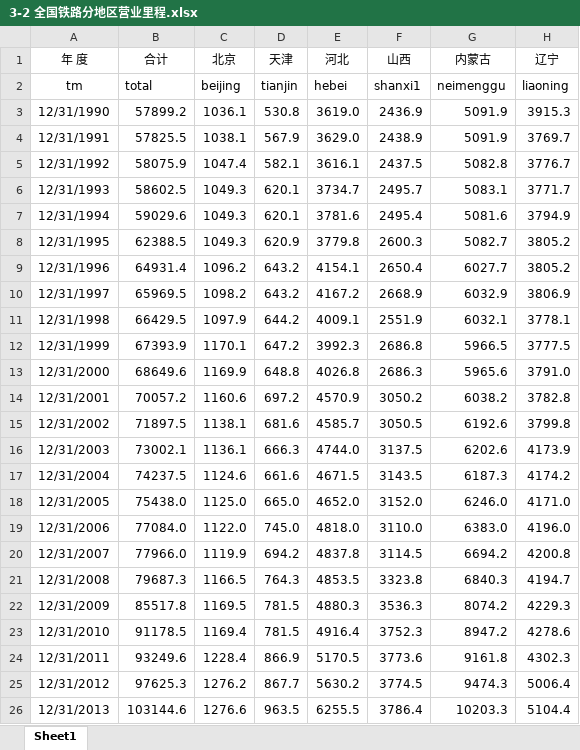
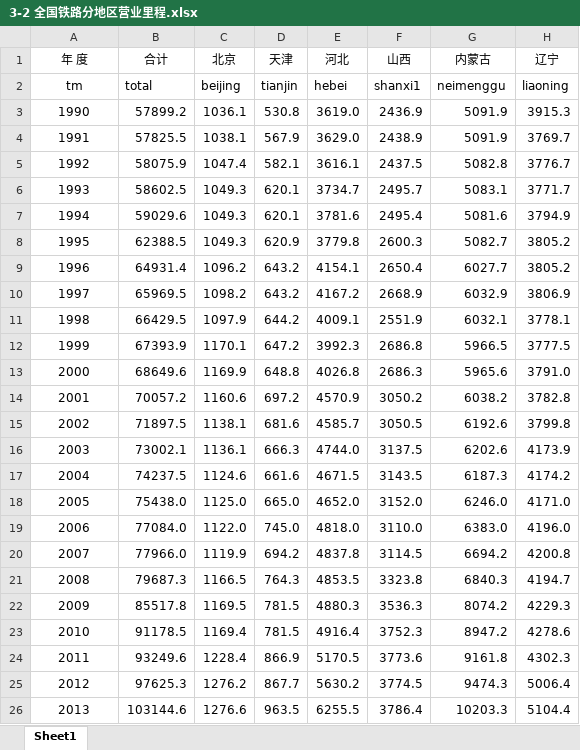
Before and after one commit to Lzzya/railwayIdx, an Excel workbook: RailIndexPrj/3-2 全国铁路分地区营业里程.xlsx, sheet Sheet1, drawn as a sheet; only a part is shown; values as stored, in another font and other column widths than the file's, no borders; the diff names each change by its address in the sheet, - before the commit and + after, or states it on an @@ line.

```diff
--- a/RailIndexPrj/3-2 全国铁路分地区营业里程.xlsx (sheet Sheet1)
+++ b/RailIndexPrj/3-2 全国铁路分地区营业里程.xlsx (sheet Sheet1)
-A3 (年 度): 12/31/1990
+A3 (年 度): 1990
-A4 (年 度): 12/31/1991
+A4 (年 度): 1991
-A5 (年 度): 12/31/1992
+A5 (年 度): 1992
-A6 (年 度): 12/31/1993
+A6 (年 度): 1993
-A7 (年 度): 12/31/1994
+A7 (年 度): 1994
-A8 (年 度): 12/31/1995
+A8 (年 度): 1995
-A9 (年 度): 12/31/1996
+A9 (年 度): 1996
-A10 (年 度): 12/31/1997
+A10 (年 度): 1997
-A11 (年 度): 12/31/1998
+A11 (年 度): 1998
-A12 (年 度): 12/31/1999
+A12 (年 度): 1999
-A13 (年 度): 12/31/2000
+A13 (年 度): 2000
-A14 (年 度): 12/31/2001
+A14 (年 度): 2001
-A15 (年 度): 12/31/2002
+A15 (年 度): 2002
-A16 (年 度): 12/31/2003
+A16 (年 度): 2003
-A17 (年 度): 12/31/2004
+A17 (年 度): 2004
-A18 (年 度): 12/31/2005
+A18 (年 度): 2005
-A19 (年 度): 12/31/2006
+A19 (年 度): 2006
-A20 (年 度): 12/31/2007
+A20 (年 度): 2007
-A21 (年 度): 12/31/2008
+A21 (年 度): 2008
-A22 (年 度): 12/31/2009
+A22 (年 度): 2009
-A23 (年 度): 12/31/2010
+A23 (年 度): 2010
-A24 (年 度): 12/31/2011
+A24 (年 度): 2011
-A25 (年 度): 12/31/2012
+A25 (年 度): 2012
-A26 (年 度): 12/31/2013
+A26 (年 度): 2013
```
Also changed, not shown: RailIndexPrj/4_16国家铁路省、市、自治区货运量.xlsx, RailIndexPrj/4_17国家铁路省、市、自治区货运周转量.xlsx, 7 other files.
